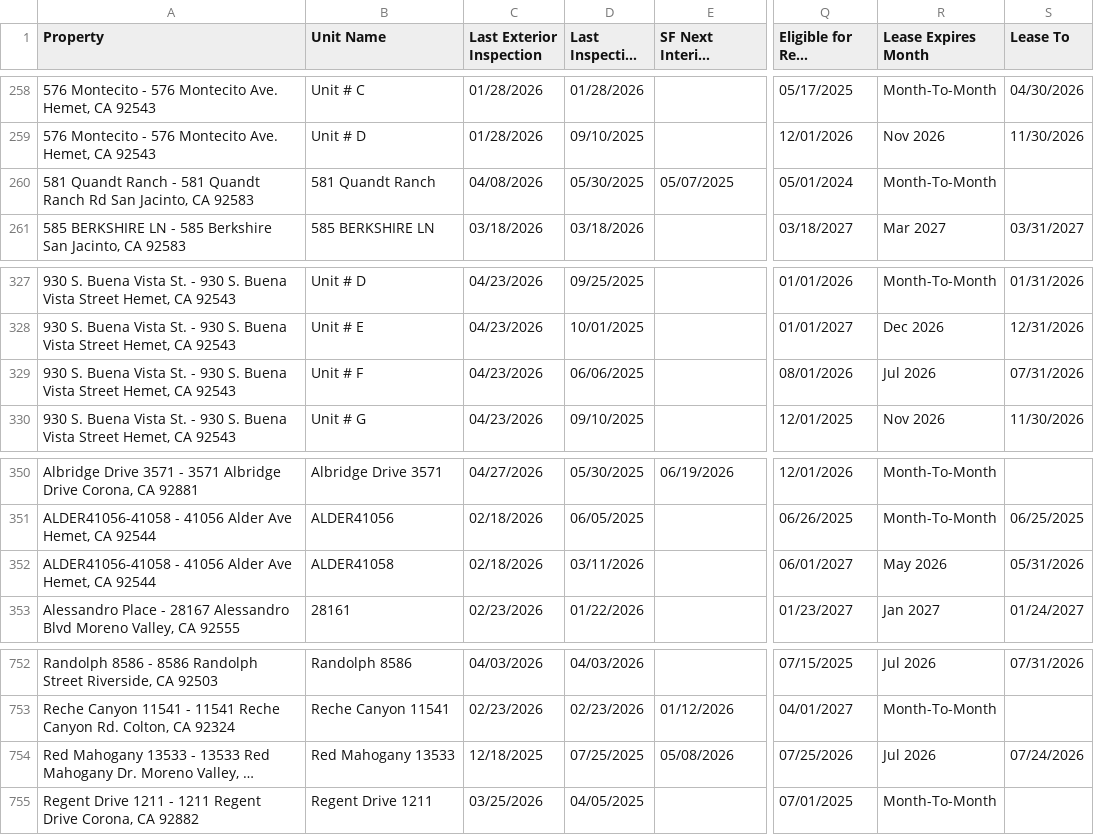
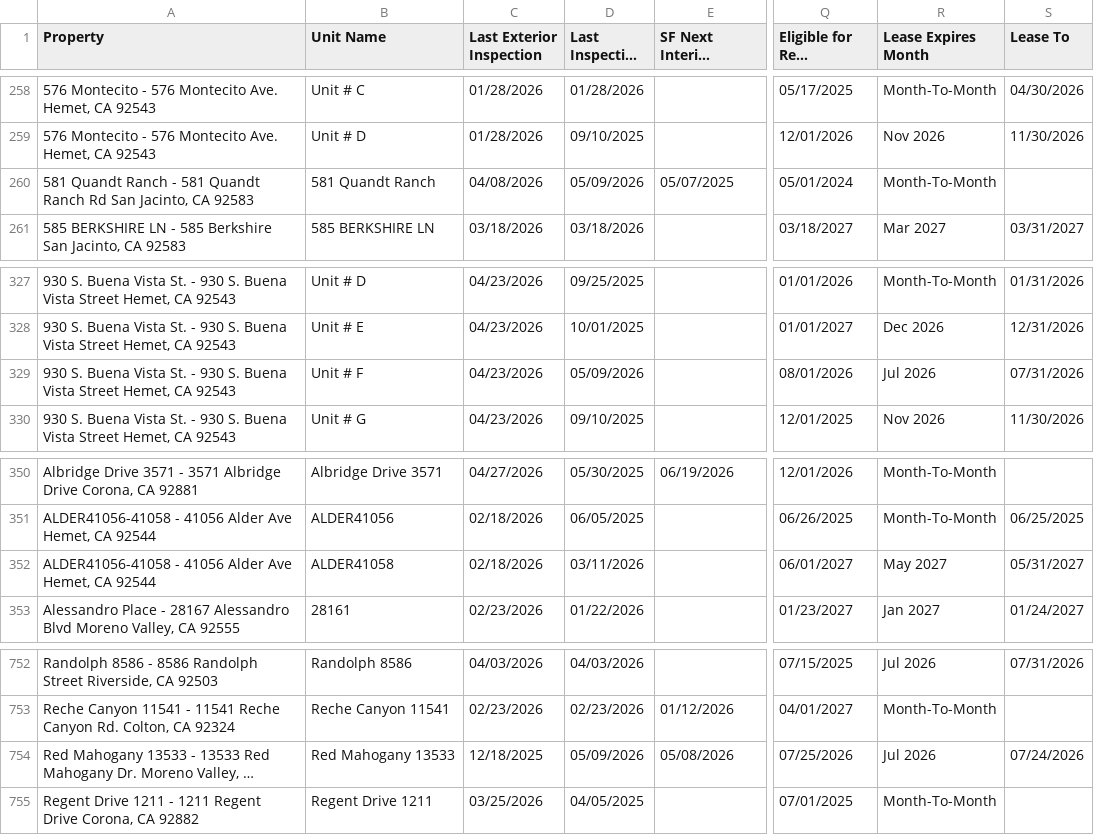
Before and after one commit to ryconnpm/inspection-portal, a CSV file: data/report.csv, drawn as a sheet; only a part is shown, gaps mark what is left out; long unchanged cells end in …; the diff names each change by its address in the sheet, - before the commit and + after, or states it on an @@ line.

Commit message:
Auto-update inspection report

```diff
--- a/data/report.csv
+++ b/data/report.csv
-D260 (Last Inspection Date): 05/30/2025
+D260 (Last Inspection Date): 05/09/2026
-D329 (Last Inspection Date): 06/06/2025
+D329 (Last Inspection Date): 05/09/2026
-R352 (Lease Expires Month): May 2026
+R352 (Lease Expires Month): May 2027
-S352 (Lease To): 05/31/2026
+S352 (Lease To): 05/31/2027
-D754 (Last Inspection Date): 07/25/2025
+D754 (Last Inspection Date): 05/09/2026
```
